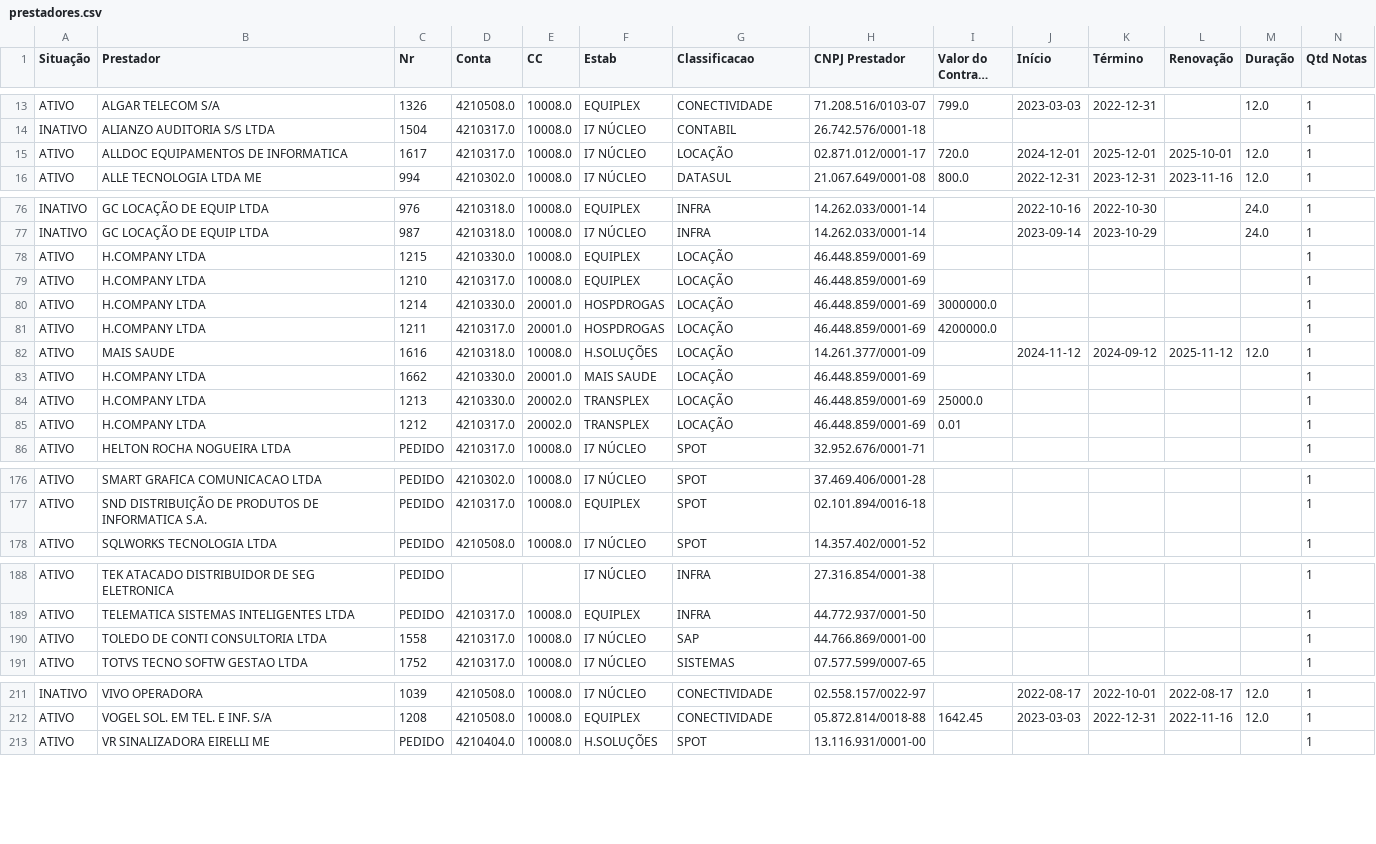
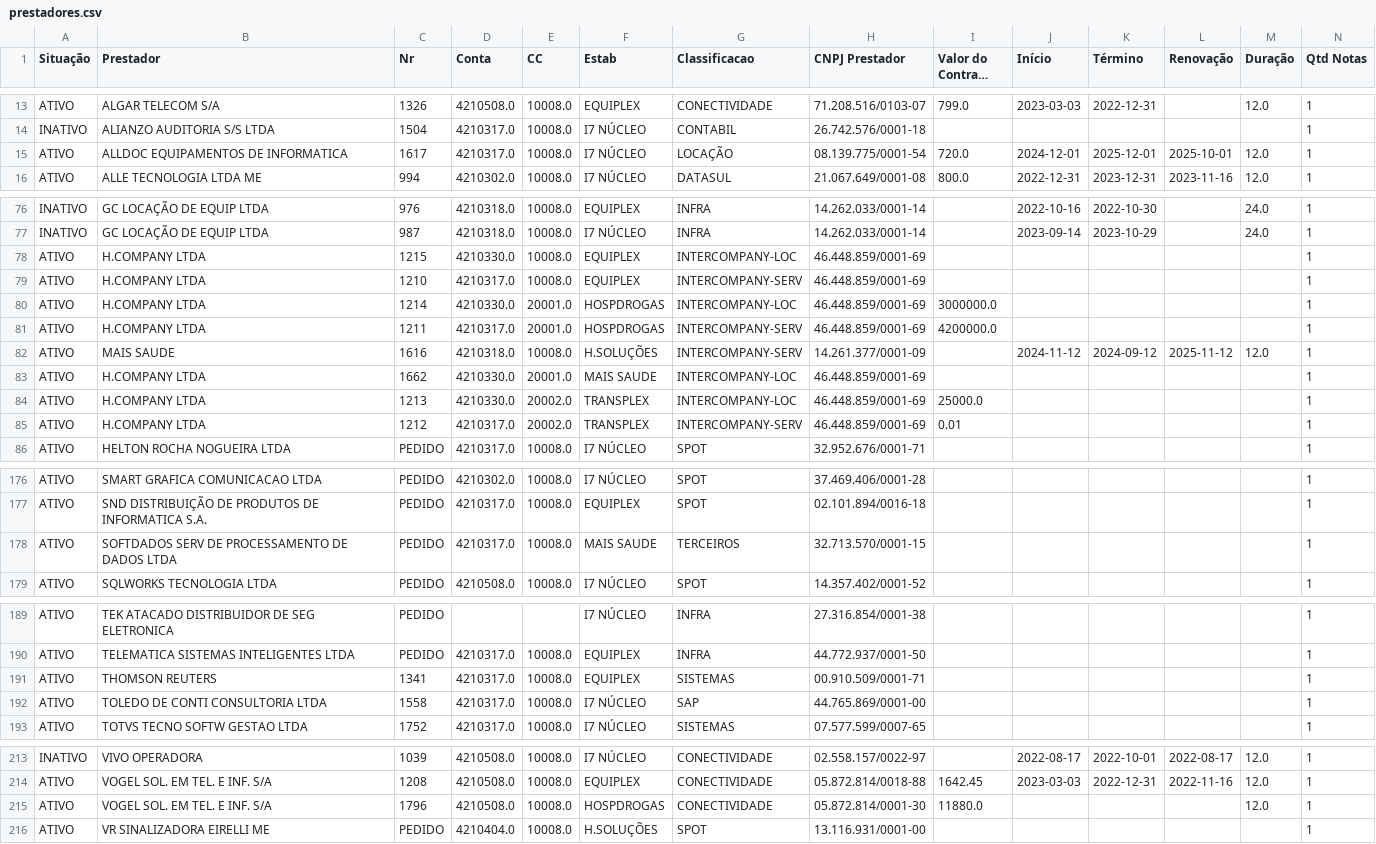
Before and after one commit to rickegss/projeto_contrax, a CSV file: data/processed/prestadores.csv, drawn as a sheet; only a part is shown, gaps mark what is left out; long unchanged cells end in …; the diff covers the shown part only.

```diff
--- a/data/processed/prestadores.csv
+++ b/data/processed/prestadores.csv
@@ -14,3 +14,3 @@ ATIVO,ALGAR TELECOM S/A,1326,4210508.0,10008.0,EQUIPLEX,CONECTIVIDADE,71.208.516
 INATIVO,ALIANZO AUDITORIA S/S LTDA,1504,4210317.0,10008.0,I7 NÚCLEO,CONTABIL,26.742.576/0001-18,,,,,,1
-ATIVO,ALLDOC EQUIPAMENTOS DE INFORMATICA,1617,4210317.0,10008.0,I7 NÚCLEO,LOCAÇÃO,02.871.012/0001-17,720.0,2024-12-01,2025-12-01,2025-10-01,12.0,1
+ATIVO,ALLDOC EQUIPAMENTOS DE INFORMATICA,1617,4210317.0,10008.0,I7 NÚCLEO,LOCAÇÃO,08.139.775/0001-54,720.0,2024-12-01,2025-12-01,2025-10-01,12.0,1
 ATIVO,ALLE TECNOLOGIA LTDA ME,994,4210302.0,10008.0,I7 NÚCLEO,DATASUL,21.067.649/0001-08,800.0,2022-12-31,2023-12-31,2023-11-16,12.0,1
@@ -78,9 +78,9 @@ INATIVO,GC LOCAÇÃO DE EQUIP LTDA,987,4210318.0,10008.0,I7 NÚCLEO,INFRA ,14.26
-ATIVO,H.COMPANY LTDA,1215,4210330.0,10008.0,EQUIPLEX,LOCAÇÃO,46.448.859/0001-69,,,,,,1
-ATIVO,H.COMPANY LTDA,1210,4210317.0,10008.0,EQUIPLEX,LOCAÇÃO,46.448.859/0001-69,,,,,,1
-ATIVO,H.COMPANY LTDA,1214,4210330.0,20001.0,HOSPDROGAS,LOCAÇÃO,46.448.859/0001-69,3000000.0,,,,,1
-ATIVO,H.COMPANY LTDA,1211,4210317.0,20001.0,HOSPDROGAS,LOCAÇÃO,46.448.859/0001-69,4200000.0,,,,,1
-ATIVO,MAIS SAUDE,1616,4210318.0,10008.0,H.SOLUÇÕES,LOCAÇÃO,14.261.377/0001-09,,2024-11-12,2024-09-12,2025-11-12,12.0,1
-ATIVO,H.COMPANY LTDA,1662,4210330.0,20001.0,MAIS SAUDE,LOCAÇÃO,46.448.859/0001-69,,,,,,1
-ATIVO,H.COMPANY LTDA,1213,4210330.0,20002.0,TRANSPLEX,LOCAÇÃO,46.448.859/0001-69,25000.0,,,,,1
-ATIVO,H.COMPANY LTDA,1212,4210317.0,20002.0,TRANSPLEX,LOCAÇÃO,46.448.859/0001-69,0.01,,,,,1
+ATIVO,H.COMPANY LTDA,1215,4210330.0,10008.0,EQUIPLEX,INTERCOMPANY-LOC,46.448.859/0001-69,,,,,,1
+ATIVO,H.COMPANY LTDA,1210,4210317.0,10008.0,EQUIPLEX,INTERCOMPANY-SERV,46.448.859/0001-69,,,,,,1
+ATIVO,H.COMPANY LTDA,1214,4210330.0,20001.0,HOSPDROGAS,INTERCOMPANY-LOC,46.448.859/0001-69,3000000.0,,,,,1
+ATIVO,H.COMPANY LTDA,1211,4210317.0,20001.0,HOSPDROGAS,INTERCOMPANY-SERV,46.448.859/0001-69,4200000.0,,,,,1
+ATIVO,MAIS SAUDE,1616,4210318.0,10008.0,H.SOLUÇÕES,INTERCOMPANY-SERV,14.261.377/0001-09,,2024-11-12,2024-09-12,2025-11-12,12.0,1
+ATIVO,H.COMPANY LTDA,1662,4210330.0,20001.0,MAIS SAUDE,INTERCOMPANY-LOC,46.448.859/0001-69,,,,,,1
+ATIVO,H.COMPANY LTDA,1213,4210330.0,20002.0,TRANSPLEX,INTERCOMPANY-LOC,46.448.859/0001-69,25000.0,,,,,1
+ATIVO,H.COMPANY LTDA,1212,4210317.0,20002.0,TRANSPLEX,INTERCOMPANY-SERV,46.448.859/0001-69,0.01,,,,,1
 ATIVO,HELTON ROCHA NOGUEIRA LTDA,PEDIDO,4210317.0,10008.0,I7 NÚCLEO,SPOT,32.952.676/0001-71,,,,,,1
@@ -177,2 +177,3 @@ ATIVO,SMART GRAFICA COMUNICACAO LTDA,PEDIDO,4210302.0,10008.0,I7 NÚCLEO,SPOT,37
 ATIVO,SND DISTRIBUIÇÃO DE PRODUTOS DE INFORMATICA S.A.,PEDIDO,4210317.0,10008.0,EQUIPLEX,SPOT,02.101.894/0016-18,,,,,,1
+ATIVO,SOFTDADOS SERV DE PROCESSAMENTO DE DADOS LTDA,PEDIDO,4210317.0,10008.0,MAIS SAUDE,TERCEIROS,32.713.570/0001-15,,,,,,1
 ATIVO,SQLWORKS TECNOLOGIA LTDA,PEDIDO,4210508.0,10008.0,I7 NÚCLEO,SPOT,14.357.402/0001-52,,,,,,1
@@ -189,3 +190,4 @@ ATIVO,TEK ATACADO DISTRIBUIDOR DE SEG ELETRONICA,PEDIDO,,,I7 NÚCLEO,INFRA,27.31
 ATIVO,TELEMATICA SISTEMAS INTELIGENTES LTDA,PEDIDO,4210317.0,10008.0,EQUIPLEX,INFRA,44.772.937/0001-50,,,,,,1
-ATIVO,TOLEDO DE CONTI CONSULTORIA LTDA,1558,4210317.0,10008.0,I7 NÚCLEO,SAP,44.766.869/0001-00,,,,,,1
+ATIVO,THOMSON REUTERS,1341,4210317.0,10008.0,EQUIPLEX,SISTEMAS,00.910.509/0001-71,,,,,,1
+ATIVO,TOLEDO DE CONTI CONSULTORIA LTDA,1558,4210317.0,10008.0,I7 NÚCLEO,SAP,44.765.869/0001-00,,,,,,1
 ATIVO,TOTVS TECNO SOFTW GESTAO LTDA,1752,4210317.0,10008.0,I7 NÚCLEO,SISTEMAS,07.577.599/0007-65,,,,,,1
@@ -212,2 +214,3 @@ INATIVO,VIVO OPERADORA,1039,4210508.0,10008.0,I7 NÚCLEO,CONECTIVIDADE,02.558.15
 ATIVO,VOGEL SOL. EM TEL. E INF. S/A,1208,4210508.0,10008.0,EQUIPLEX,CONECTIVIDADE,05.872.814/0018-88,1642.45,2023-03-03,2022-12-31,2022-11-16,12.0,1
+ATIVO,VOGEL SOL. EM TEL. E INF. S/A,1796,4210508.0,10008.0,HOSPDROGAS,CONECTIVIDADE,05.872.814/0001-30,11880.0,,,,12.0,1
 ATIVO,VR SINALIZADORA EIRELLI ME,PEDIDO,4210404.0,10008.0,H.SOLUÇÕES,SPOT,13.116.931/0001-00,,,,,,1
```
Also changed, not shown: 1 edited cell elsewhere in this file, data/processed/parcelas.csv, data/raw/prestadores_raw.csv, 43 other files.
